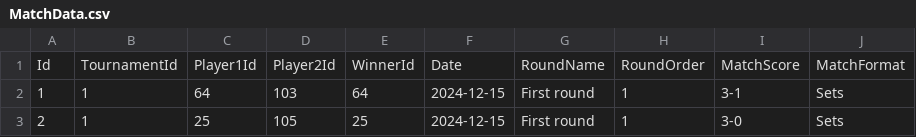
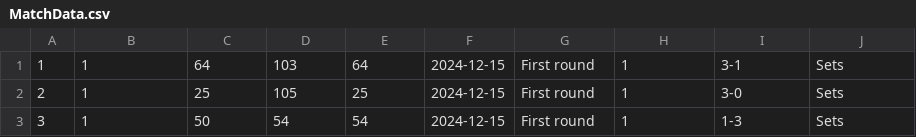
Before and after one commit to NagyArminH/DartsStatsApp, a CSV file: DartsStatsApp/Resources/Raw/MatchData.csv, drawn as a sheet; only a part is shown; the shorter side is filled out with more unchanged rows; the diff names each change by its address in the sheet, - before the commit and + after, or states it on an @@ line.

Commit message:
fixed errors in data files and added better csv reading support

```diff
--- a/DartsStatsApp/Resources/Raw/MatchData.csv
+++ b/DartsStatsApp/Resources/Raw/MatchData.csv
-row 1: Id | TournamentId | Player1Id | Player2Id | WinnerId | Date | RoundName | RoundOrder | MatchScore | MatchFormat
```
Also changed, not shown: DartsStatsApp/Resources/Raw/MatchStatData.csv, 2 other files.
